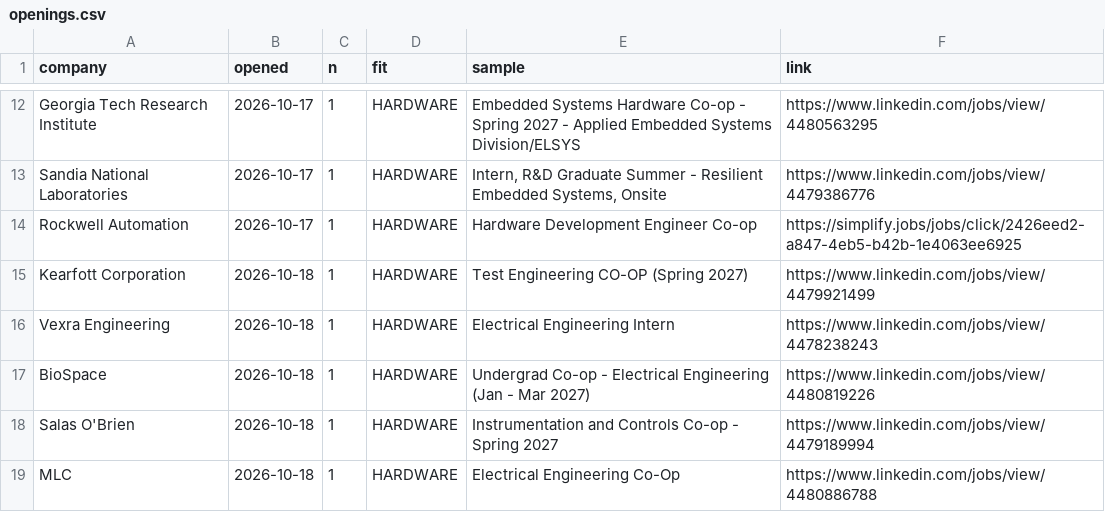
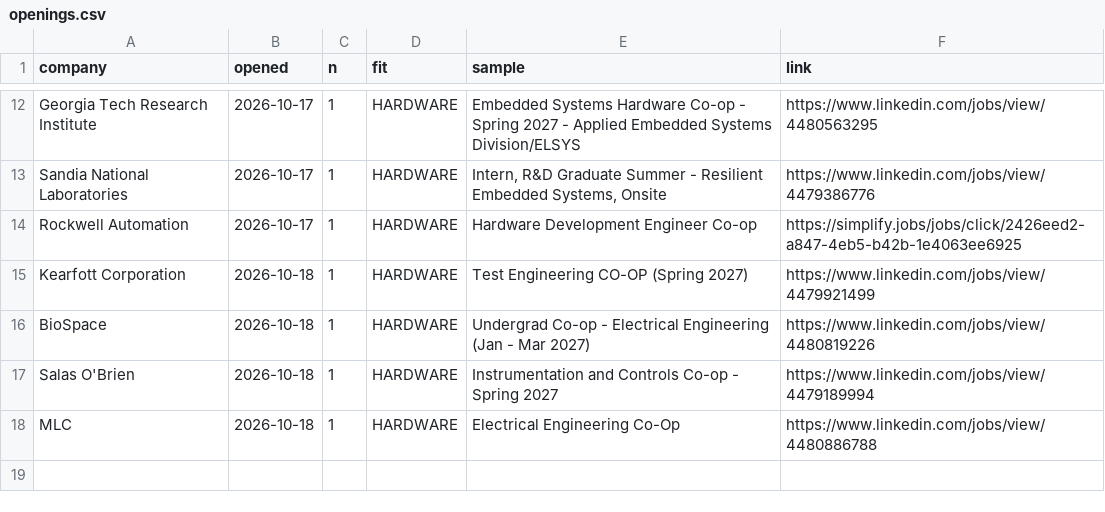
Before and after one commit to hrisheekmust-blip/coop-scraper, a CSV file: data/openings.csv, drawn as a sheet; only a part is shown, gaps mark what is left out; the diff names each change by its address in the sheet, - before the commit and + after, or states it on an @@ line.

```diff
--- a/data/openings.csv
+++ b/data/openings.csv
-row 16: Vexra Engineering | 2026-10-18 | 1 | HARDWARE | Electrical Engineering Intern | https://www.linkedin.com/jobs/view/4478238243
```
Also changed, not shown: data/leads.csv, data/sheet.csv, 12 other files.
